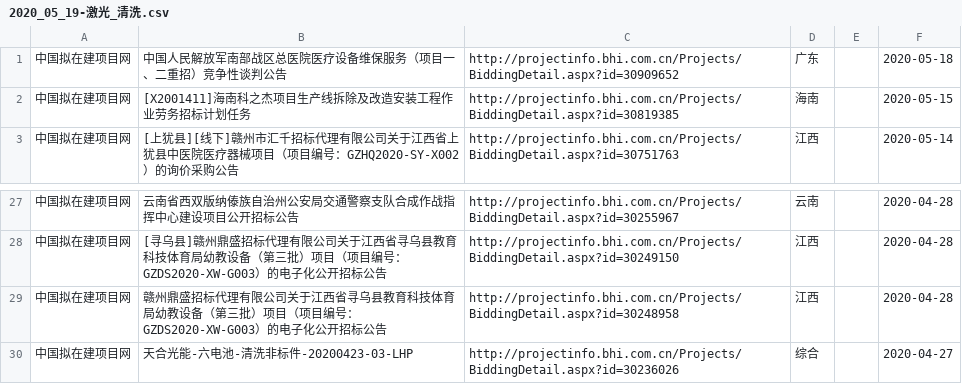
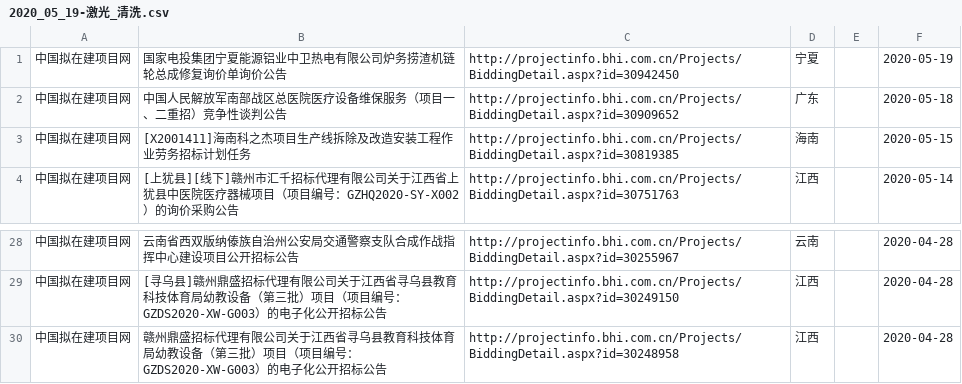
Before and after one commit to aa88kk/zhaobiao, a CSV file: csv/2020_05/2020_05_19/2020_05_19-激光_清洗.csv, drawn as a sheet; only a part is shown, gaps mark what is left out.

```diff
--- a/csv/2020_05/2020_05_19/2020_05_19-激光_清洗.csv
+++ b/csv/2020_05/2020_05_19/2020_05_19-激光_清洗.csv
@@ -1 +1,2 @@
+中国拟在建项目网	国家电投集团宁夏能源铝业中卫热电有限公司炉务捞渣机链轮总成修复询价单询价公告	http://projectinfo.bhi.com.cn/Projects/BiddingDetail.aspx?id=30942450	宁夏		2020-05-19
 中国拟在建项目网	中国人民解放军南部战区总医院医疗设备维保服务（项目一、二重招）竞争性谈判公告	http://projectinfo.bhi.com.cn/Projects/BiddingDetail.aspx?id=30909652	广东		2020-05-18
@@ -29,2 +30 @@
 中国拟在建项目网	赣州鼎盛招标代理有限公司关于江西省寻乌县教育科技体育局幼教设备（第三批）项目（项目编号：GZDS2020-XW-G003）的电子化公开招标公告	http://projectinfo.bhi.com.cn/Projects/BiddingDetail.aspx?id=30248958	江西		2020-04-28
-中国拟在建项目网	天合光能-六电池-清洗非标件-20200423-03-LHP	http://projectinfo.bhi.com.cn/Projects/BiddingDetail.aspx?id=30236026	综合		2020-04-27
```
Also changed, not shown: csv/2020_05/2020_05_19/2020_05_19-激光_打标.csv, csv/2020_05/2020_05_19/2020_05_19-激光_焊.csv, 24 other files.
